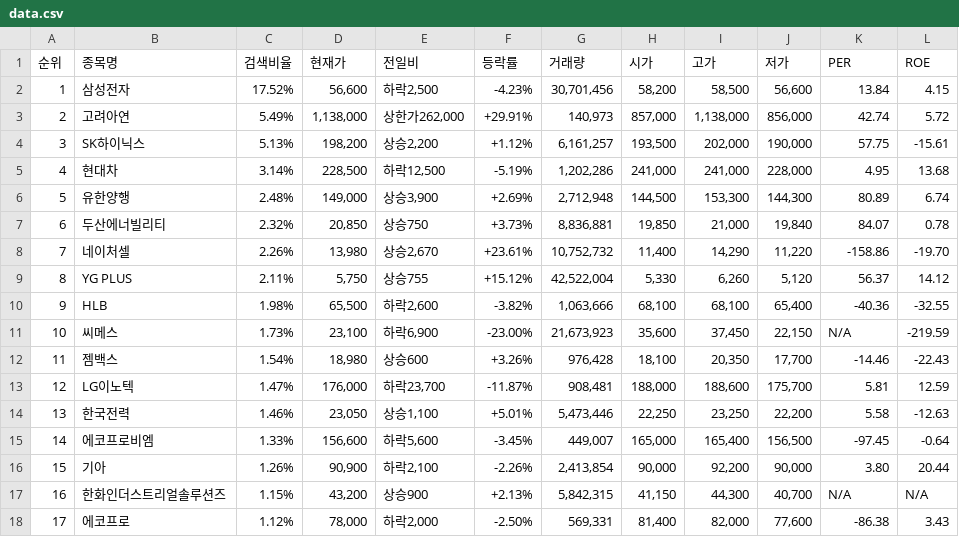
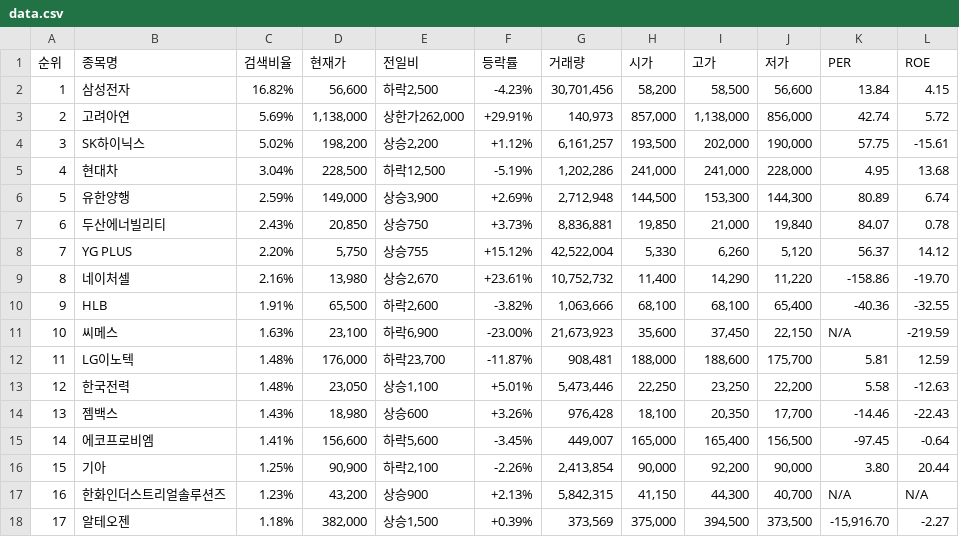
Before and after one commit to onulee/gitnews, a CSV file: data.csv, drawn as a sheet; only a part is shown; the diff covers the shown part only.

Commit message:
뉴스데이터 수집

```diff
--- a/data.csv
+++ b/data.csv
@@ -1,18 +1,18 @@
 순위,종목명,검색비율,현재가,전일비,등락률,거래량,시가,고가,저가,PER,ROE
-1,삼성전자,17.52%,"56,600","하락2,500",-4.23%,"30,701,456","58,200","58,500","56,600",13.84,4.15
-2,고려아연,5.49%,"1,138,000","상한가262,000",+29.91%,"140,973","857,000","1,138,000","856,000",42.74,5.72
-3,SK하이닉스,5.13%,"198,200","상승2,200",+1.12%,"6,161,257","193,500","202,000","190,000",57.75,-15.61
-4,현대차,3.14%,"228,500","하락12,500",-5.19%,"1,202,286","241,000","241,000","228,000",4.95,13.68
-5,유한양행,2.48%,"149,000","상승3,900",+2.69%,"2,712,948","144,500","153,300","144,300",80.89,6.74
-6,두산에너빌리티,2.32%,"20,850",상승750,+3.73%,"8,836,881","19,850","21,000","19,840",84.07,0.78
-7,네이처셀,2.26%,"13,980","상승2,670",+23.61%,"10,752,732","11,400","14,290","11,220",-158.86,-19.70
-8,YG PLUS,2.11%,"5,750",상승755,+15.12%,"42,522,004","5,330","6,260","5,120",56.37,14.12
-9,HLB,1.98%,"65,500","하락2,600",-3.82%,"1,063,666","68,100","68,100","65,400",-40.36,-32.55
-10,씨메스,1.73%,"23,100","하락6,900",-23.00%,"21,673,923","35,600","37,450","22,150",N/A,-219.59
-11,젬백스,1.54%,"18,980",상승600,+3.26%,"976,428","18,100","20,350","17,700",-14.46,-22.43
-12,LG이노텍,1.47%,"176,000","하락23,700",-11.87%,"908,481","188,000","188,600","175,700",5.81,12.59
-13,한국전력,1.46%,"23,050","상승1,100",+5.01%,"5,473,446","22,250","23,250","22,200",5.58,-12.63
-14,에코프로비엠,1.33%,"156,600","하락5,600",-3.45%,"449,007","165,000","165,400","156,500",-97.45,-0.64
-15,기아,1.26%,"90,900","하락2,100",-2.26%,"2,413,854","90,000","92,200","90,000",3.80,20.44
-16,한화인더스트리얼솔루션즈,1.15%,"43,200",상승900,+2.13%,"5,842,315","41,150","44,300","40,700",N/A,N/A
-17,에코프로,1.12%,"78,000","하락2,000",-2.50%,"569,331","81,400","82,000","77,600",-86.38,3.43
+1,삼성전자,16.82%,"56,600","하락2,500",-4.23%,"30,701,456","58,200","58,500","56,600",13.84,4.15
+2,고려아연,5.69%,"1,138,000","상한가262,000",+29.91%,"140,973","857,000","1,138,000","856,000",42.74,5.72
+3,SK하이닉스,5.02%,"198,200","상승2,200",+1.12%,"6,161,257","193,500","202,000","190,000",57.75,-15.61
+4,현대차,3.04%,"228,500","하락12,500",-5.19%,"1,202,286","241,000","241,000","228,000",4.95,13.68
+5,유한양행,2.59%,"149,000","상승3,900",+2.69%,"2,712,948","144,500","153,300","144,300",80.89,6.74
+6,두산에너빌리티,2.43%,"20,850",상승750,+3.73%,"8,836,881","19,850","21,000","19,840",84.07,0.78
+7,YG PLUS,2.20%,"5,750",상승755,+15.12%,"42,522,004","5,330","6,260","5,120",56.37,14.12
+8,네이처셀,2.16%,"13,980","상승2,670",+23.61%,"10,752,732","11,400","14,290","11,220",-158.86,-19.70
+9,HLB,1.91%,"65,500","하락2,600",-3.82%,"1,063,666","68,100","68,100","65,400",-40.36,-32.55
+10,씨메스,1.63%,"23,100","하락6,900",-23.00%,"21,673,923","35,600","37,450","22,150",N/A,-219.59
+11,LG이노텍,1.48%,"176,000","하락23,700",-11.87%,"908,481","188,000","188,600","175,700",5.81,12.59
+12,한국전력,1.48%,"23,050","상승1,100",+5.01%,"5,473,446","22,250","23,250","22,200",5.58,-12.63
+13,젬백스,1.43%,"18,980",상승600,+3.26%,"976,428","18,100","20,350","17,700",-14.46,-22.43
+14,에코프로비엠,1.41%,"156,600","하락5,600",-3.45%,"449,007","165,000","165,400","156,500",-97.45,-0.64
+15,기아,1.25%,"90,900","하락2,100",-2.26%,"2,413,854","90,000","92,200","90,000",3.80,20.44
+16,한화인더스트리얼솔루션즈,1.23%,"43,200",상승900,+2.13%,"5,842,315","41,150","44,300","40,700",N/A,N/A
+17,알테오젠,1.18%,"382,000","상승1,500",+0.39%,"373,569","375,000","394,500","373,500","-15,916.70",-2.27
```
Also changed, not shown: 2 added rows, 2 removed rows and 60 edited cells elsewhere in this file.
